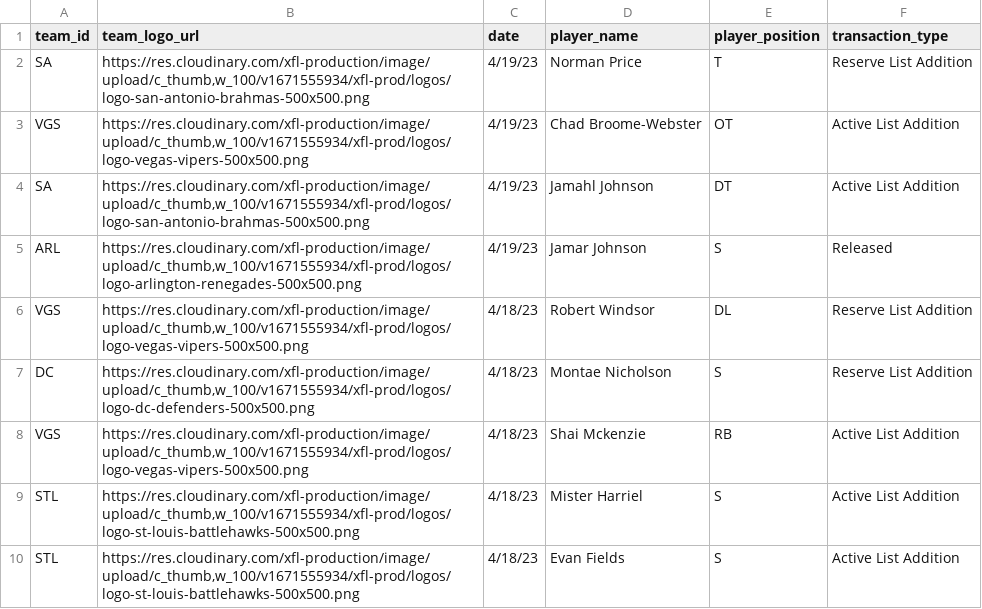
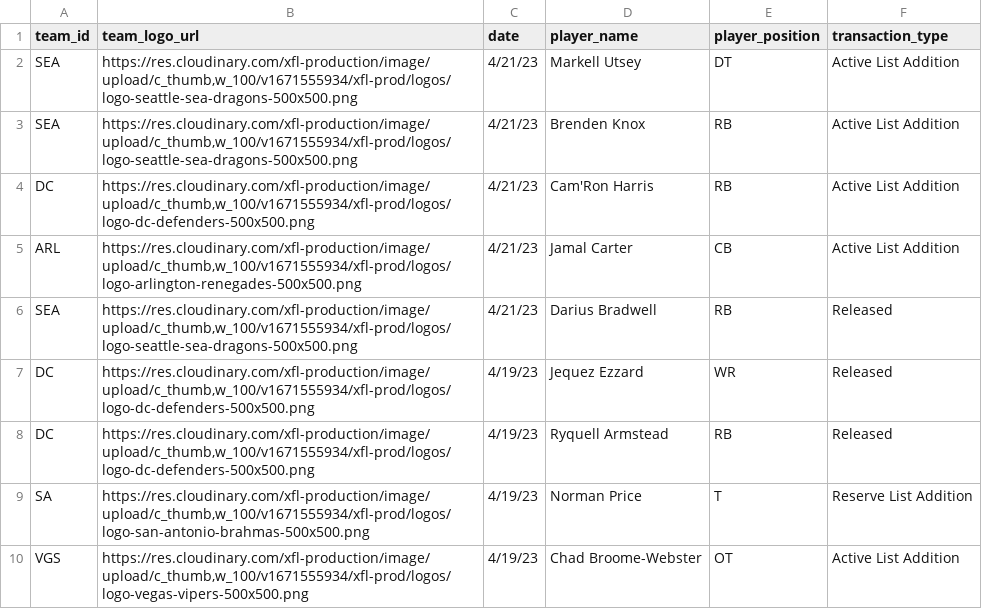
Before and after one commit to armstjc/xfl-2023-data-repository, a CSV file: player_info/transactions/2023_xfl_transactions.csv, drawn as a sheet; only a part is shown; the shorter side is filled out with more unchanged rows; the diff names each change by its address in the sheet, - before the commit and + after, or states it on an @@ line.

```diff
--- a/player_info/transactions/2023_xfl_transactions.csv
+++ b/player_info/transactions/2023_xfl_transactions.csv
+row 2: SEA | https://res.cloudinary.com/xfl-production/image/upload/c_thumb,w_100/v1671555934/xfl-prod/logos/logo-seattle-sea-dragons-500x500.png | 4/21/23 | Markell Utsey | DT | Active List Addition
+row 3: SEA | https://res.cloudinary.com/xfl-production/image/upload/c_thumb,w_100/v1671555934/xfl-prod/logos/logo-seattle-sea-dragons-500x500.png | 4/21/23 | Brenden Knox | RB | Active List Addition
+row 4: DC | https://res.cloudinary.com/xfl-production/image/upload/c_thumb,w_100/v1671555934/xfl-prod/logos/logo-dc-defenders-500x500.png | 4/21/23 | Cam'Ron Harris | RB | Active List Addition
+row 5: ARL | https://res.cloudinary.com/xfl-production/image/upload/c_thumb,w_100/v1671555934/xfl-prod/logos/logo-arlington-renegades-500x500.png | 4/21/23 | Jamal Carter | CB | Active List Addition
+row 6: SEA | https://res.cloudinary.com/xfl-production/image/upload/c_thumb,w_100/v1671555934/xfl-prod/logos/logo-seattle-sea-dragons-500x500.png | 4/21/23 | Darius Bradwell | RB | Released
+row 7: DC | https://res.cloudinary.com/xfl-production/image/upload/c_thumb,w_100/v1671555934/xfl-prod/logos/logo-dc-defenders-500x500.png | 4/19/23 | Jequez Ezzard | WR | Released
+row 8: DC | https://res.cloudinary.com/xfl-production/image/upload/c_thumb,w_100/v1671555934/xfl-prod/logos/logo-dc-defenders-500x500.png | 4/19/23 | Ryquell Armstead | RB | Released
```
Also changed, not shown: game_stats/team/csv/2023_xfl_team_game_stats.csv, rosters/2023_xfl_roster.csv, 19 other files.
